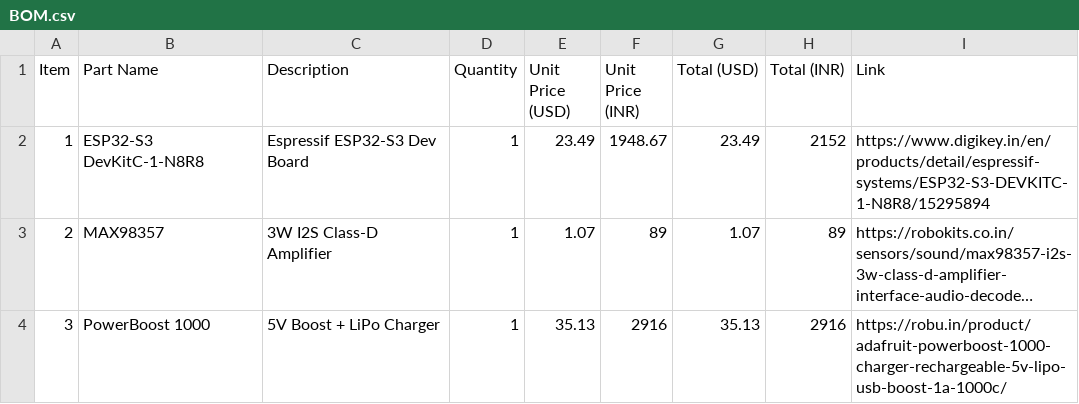
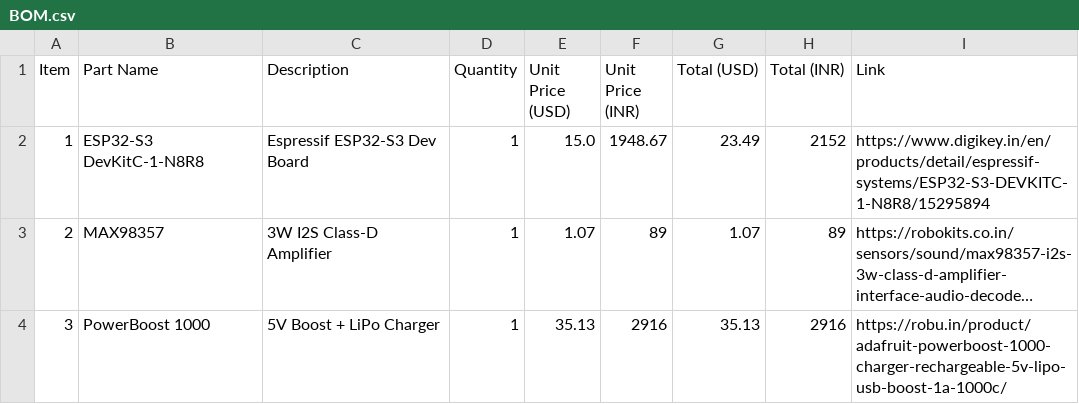
Before and after one commit to Sapling-Chores/SappY, a CSV file: BOM.csv, drawn as a sheet; only a part is shown; long unchanged cells end in …; the diff names each change by its address in the sheet, - before the commit and + after, or states it on an @@ line.

Commit message:
Update BOM.csv

```diff
--- a/BOM.csv
+++ b/BOM.csv
-E2 (Unit Price (USD)): 23.49
+E2 (Unit Price (USD)): 15.0
```
